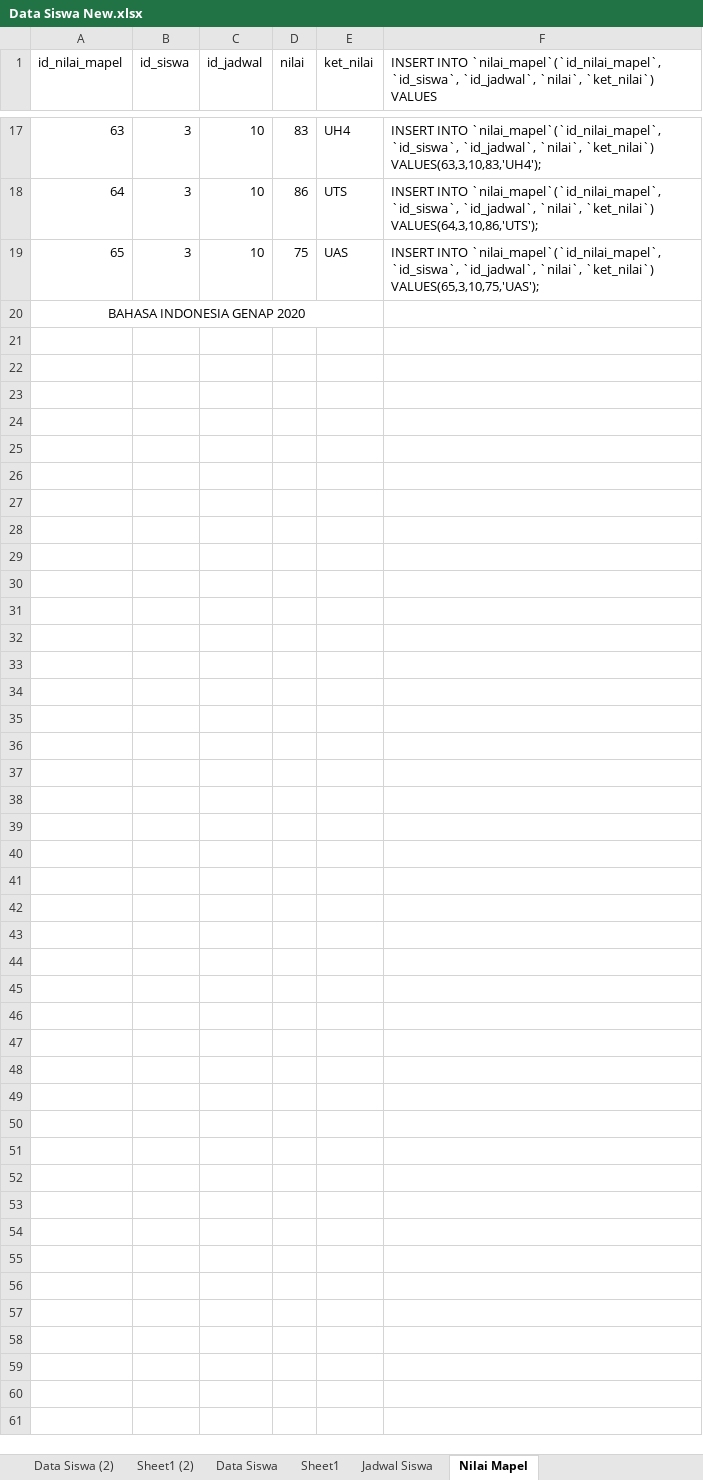
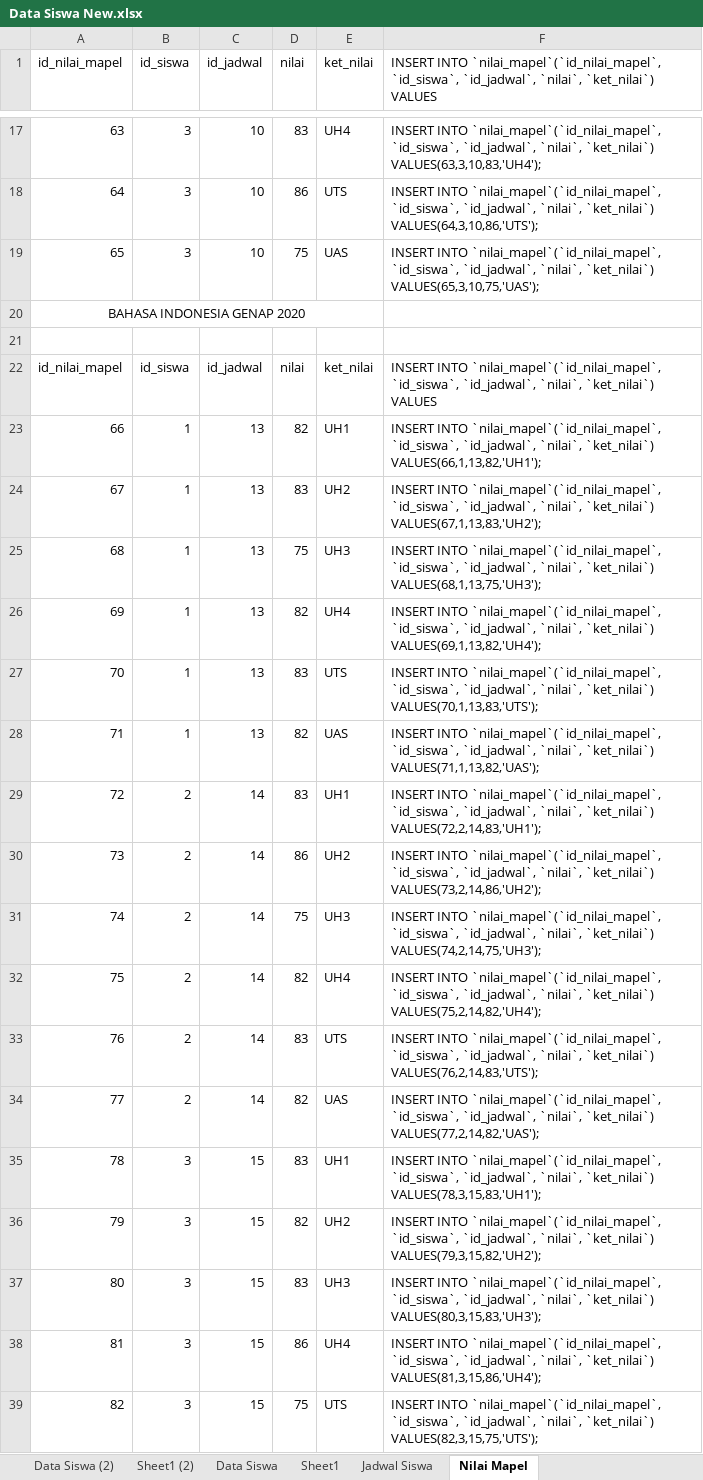
Before and after one commit to MuhamadSholikhudin/penilaian-moving-average, an Excel workbook: assets/Data Siswa New.xlsx, sheet Nilai Mapel, drawn as a sheet; only a part is shown, gaps mark what is left out; values as stored, in another font and other column widths than the file's, no borders; the diff covers the shown part only; the diff names each change by its address in the sheet, - before the commit and + after, or states it on an @@ line.

Commit message:
nilai_semester

```diff
--- a/assets/Data Siswa New.xlsx (sheet Nilai Mapel)
+++ b/assets/Data Siswa New.xlsx (sheet Nilai Mapel)
+row 21: (empty)
+row 22: id_nilai_mapel | id_siswa | id_jadwal | nilai | ket_nilai | INSERT INTO `nilai_mapel`(`id_nilai_mapel`, `id_siswa`, `id_jadwal`, `nilai`, `ket_nilai`) VALUES
+row 23: 66 | 1 | 13 | 82 | UH1 | INSERT INTO `nilai_mapel`(`id_nilai_mapel`, `id_siswa`, `id_jadwal`, `nilai`, `ket_nilai`) VALUES(66,1,13,82,'UH1');
+row 24: 67 | 1 | 13 | 83 | UH2 | INSERT INTO `nilai_mapel`(`id_nilai_mapel`, `id_siswa`, `id_jadwal`, `nilai`, `ket_nilai`) VALUES(67,1,13,83,'UH2');
+row 25: 68 | 1 | 13 | 75 | UH3 | INSERT INTO `nilai_mapel`(`id_nilai_mapel`, `id_siswa`, `id_jadwal`, `nilai`, `ket_nilai`) VALUES(68,1,13,75,'UH3');
+row 26: 69 | 1 | 13 | 82 | UH4 | INSERT INTO `nilai_mapel`(`id_nilai_mapel`, `id_siswa`, `id_jadwal`, `nilai`, `ket_nilai`) VALUES(69,1,13,82,'UH4');
+row 27: 70 | 1 | 13 | 83 | UTS | INSERT INTO `nilai_mapel`(`id_nilai_mapel`, `id_siswa`, `id_jadwal`, `nilai`, `ket_nilai`) VALUES(70,1,13,83,'UTS');
+row 28: 71 | 1 | 13 | 82 | UAS | INSERT INTO `nilai_mapel`(`id_nilai_mapel`, `id_siswa`, `id_jadwal`, `nilai`, `ket_nilai`) VALUES(71,1,13,82,'UAS');
+row 29: 72 | 2 | 14 | 83 | UH1 | INSERT INTO `nilai_mapel`(`id_nilai_mapel`, `id_siswa`, `id_jadwal`, `nilai`, `ket_nilai`) VALUES(72,2,14,83,'UH1');
+row 30: 73 | 2 | 14 | 86 | UH2 | INSERT INTO `nilai_mapel`(`id_nilai_mapel`, `id_siswa`, `id_jadwal`, `nilai`, `ket_nilai`) VALUES(73,2,14,86,'UH2');
+row 31: 74 | 2 | 14 | 75 | UH3 | INSERT INTO `nilai_mapel`(`id_nilai_mapel`, `id_siswa`, `id_jadwal`, `nilai`, `ket_nilai`) VALUES(74,2,14,75,'UH3');
+row 32: 75 | 2 | 14 | 82 | UH4 | INSERT INTO `nilai_mapel`(`id_nilai_mapel`, `id_siswa`, `id_jadwal`, `nilai`, `ket_nilai`) VALUES(75,2,14,82,'UH4');
+row 33: 76 | 2 | 14 | 83 | UTS | INSERT INTO `nilai_mapel`(`id_nilai_mapel`, `id_siswa`, `id_jadwal`, `nilai`, `ket_nilai`) VALUES(76,2,14,83,'UTS');
+row 34: 77 | 2 | 14 | 82 | UAS | INSERT INTO `nilai_mapel`(`id_nilai_mapel`, `id_siswa`, `id_jadwal`, `nilai`, `ket_nilai`) VALUES(77,2,14,82,'UAS');
+row 35: 78 | 3 | 15 | 83 | UH1 | INSERT INTO `nilai_mapel`(`id_nilai_mapel`, `id_siswa`, `id_jadwal`, `nilai`, `ket_nilai`) VALUES(78,3,15,83,'UH1');
+row 36: 79 | 3 | 15 | 82 | UH2 | INSERT INTO `nilai_mapel`(`id_nilai_mapel`, `id_siswa`, `id_jadwal`, `nilai`, `ket_nilai`) VALUES(79,3,15,82,'UH2');
+row 37: 80 | 3 | 15 | 83 | UH3 | INSERT INTO `nilai_mapel`(`id_nilai_mapel`, `id_siswa`, `id_jadwal`, `nilai`, `ket_nilai`) VALUES(80,3,15,83,'UH3');
+row 38: 81 | 3 | 15 | 86 | UH4 | INSERT INTO `nilai_mapel`(`id_nilai_mapel`, `id_siswa`, `id_jadwal`, `nilai`, `ket_nilai`) VALUES(81,3,15,86,'UH4');
+row 39: 82 | 3 | 15 | 75 | UTS | INSERT INTO `nilai_mapel`(`id_nilai_mapel`, `id_siswa`, `id_jadwal`, `nilai`, `ket_nilai`) VALUES(82,3,15,75,'UTS');
```
Also changed, not shown: 195 added rows elsewhere in this sheet, sheet Jadwal Siswa, formulas that keep their value, 4 other files.
